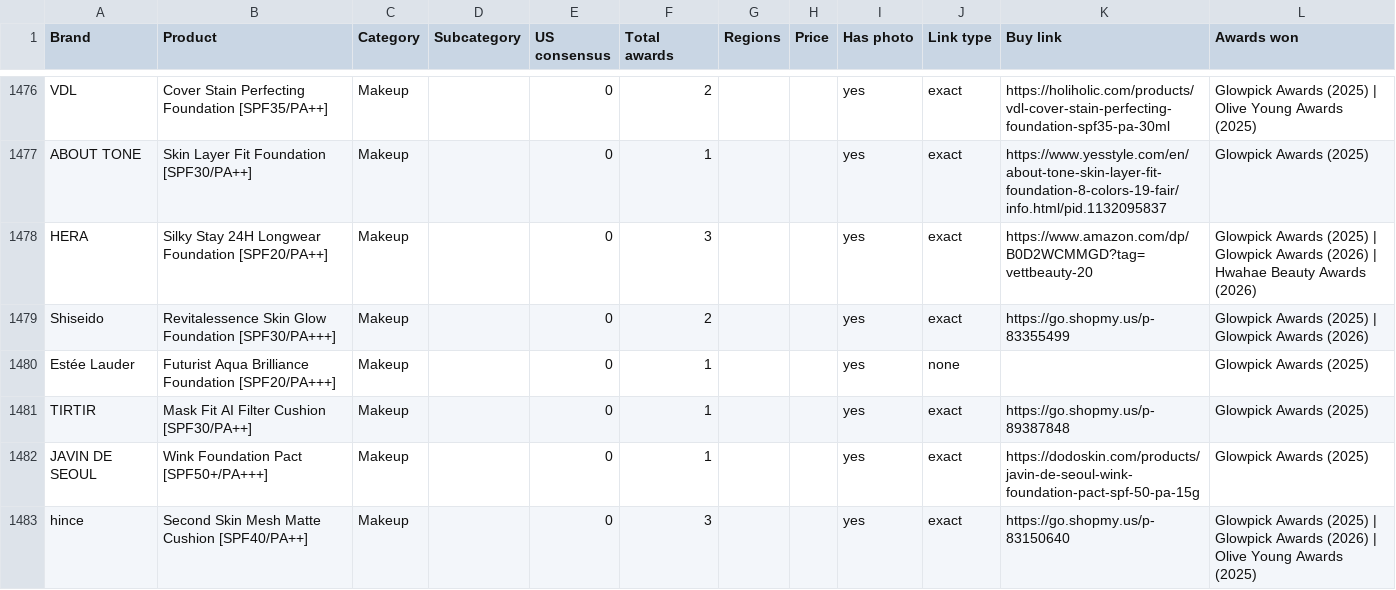
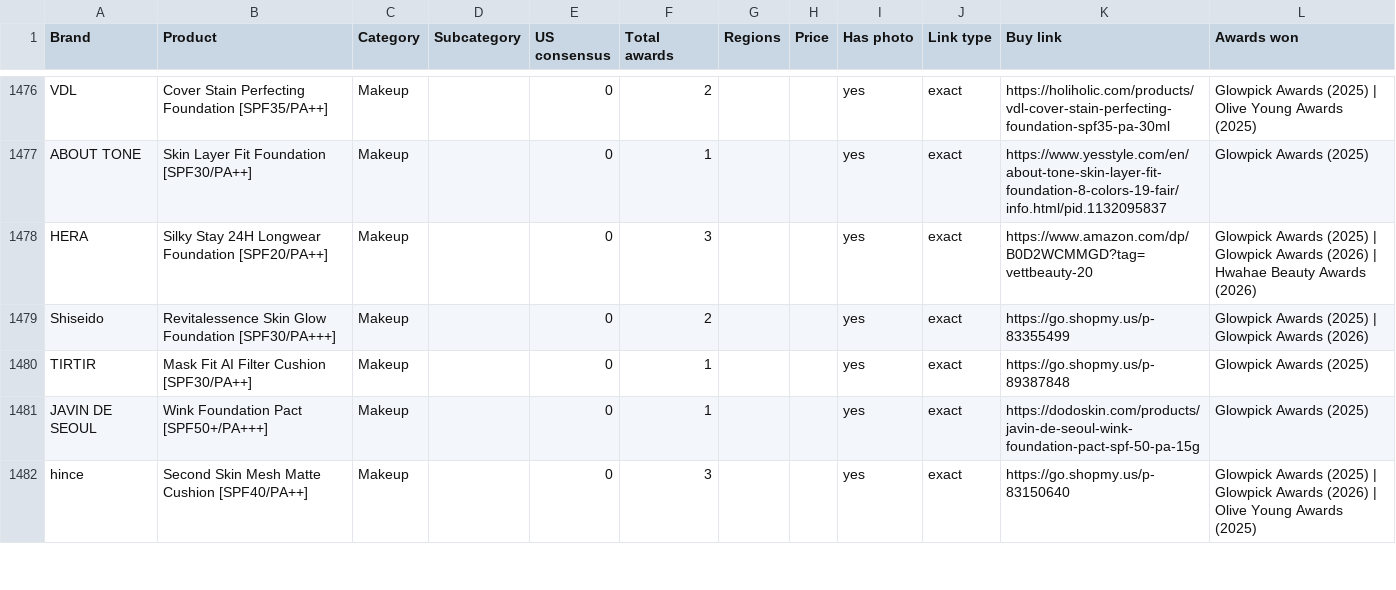
Before and after one commit to vettbty/vettbeauty-scaffold, a CSV file: products.csv, drawn as a sheet; only a part is shown, gaps mark what is left out; the diff covers the shown part only.

```diff
--- a/products.csv
+++ b/products.csv
@@ -1479,3 +1479,2 @@ HERA,Silky Stay 24H Longwear Foundation [SPF20/PA++],Makeup,,0,3,,,yes,exact,htt
 Shiseido,Revitalessence Skin Glow Foundation [SPF30/PA+++],Makeup,,0,2,,,yes,exact,https://go.shopmy.us/p-83355499,Glowpick Awards (2025)  |  Glowpick Awards (2026)
-Estée Lauder,Futurist Aqua Brilliance Foundation [SPF20/PA+++],Makeup,,0,1,,,yes,none,,Glowpick Awards (2025)
 TIRTIR,Mask Fit AI Filter Cushion [SPF30/PA++],Makeup,,0,1,,,yes,exact,https://go.shopmy.us/p-89387848,Glowpick Awards (2025)
```
Also changed, not shown: 1 added row and 2 removed rows elsewhere in this file, 2 other files.
